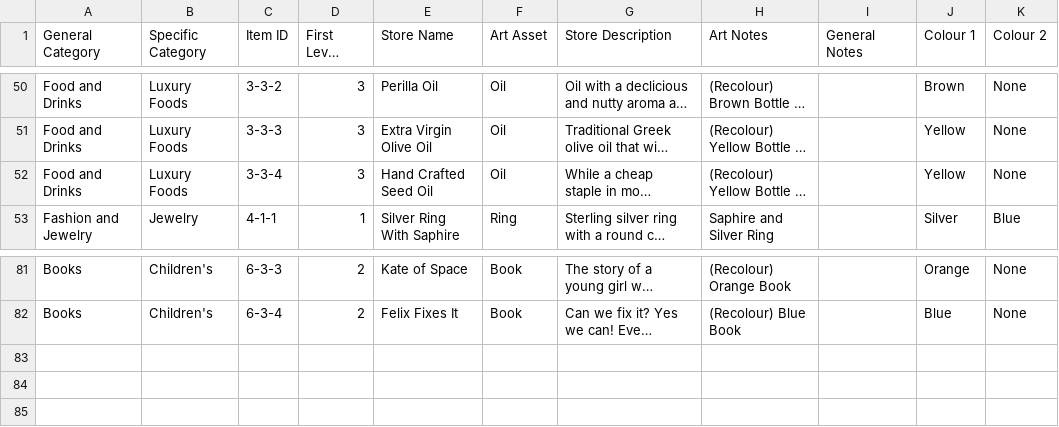
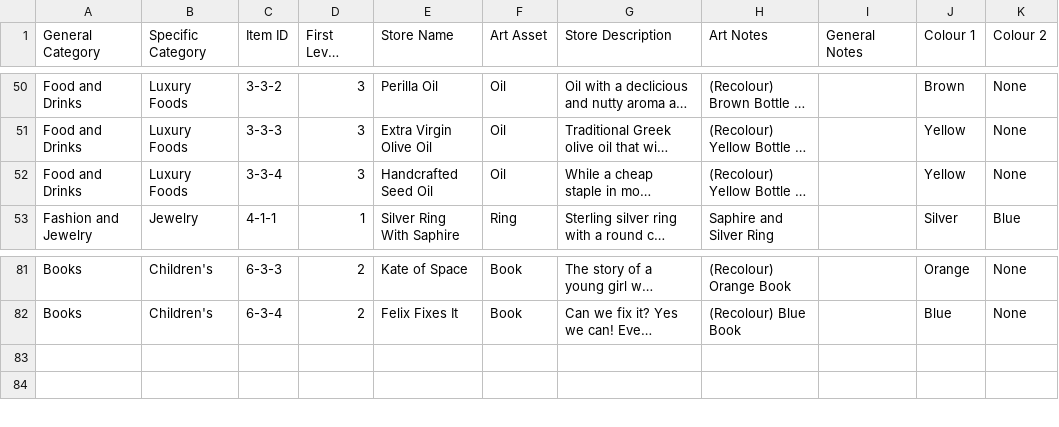
Before and after one commit to oatley/tojam-2025, a TSV file: item_storage.tsv, drawn as a sheet; only a part is shown, gaps mark what is left out; long unchanged cells end in …; the diff names each change by its address in the sheet, - before the commit and + after, or states it on an @@ line.

Commit message:
update database text

```diff
--- a/item_storage.tsv
+++ b/item_storage.tsv
-E52 (Store Name): Hand Crafted Seed Oil
+E52 (Store Name): Handcrafted Seed Oil
-row 83: (empty)
```
